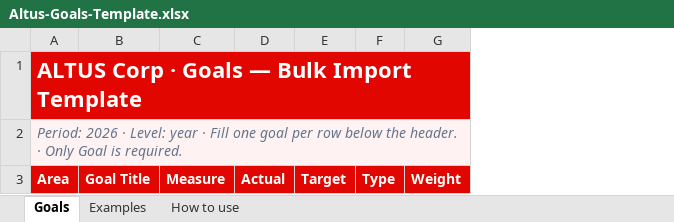
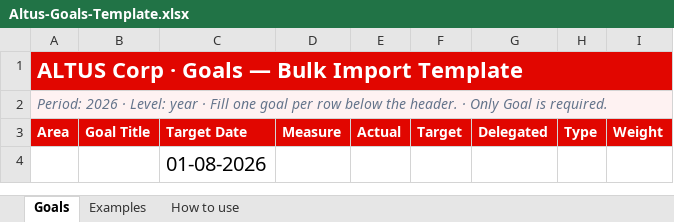
Before and after one commit to MananVasa-support/Manan-Vasa, an Excel workbook: task-management/public/templates/Altus-Goals-Template.xlsx, sheet Goals, drawn as a sheet; values as stored, in another font and other column widths than the file's, no borders; charts and pictures not drawn; the diff names each change by its address in the sheet, - before the commit and + after, or states it on an @@ line.

```diff
--- a/task-management/public/templates/Altus-Goals-Template.xlsx (sheet Goals)
+++ b/task-management/public/templates/Altus-Goals-Template.xlsx (sheet Goals)
+column C, row 3: Target Date
+column G, row 3: Delegated
+row 4:  |  | 01-08-2026
```
Also changed, not shown: sheet Examples, sheet How to use, charts or pictures.
